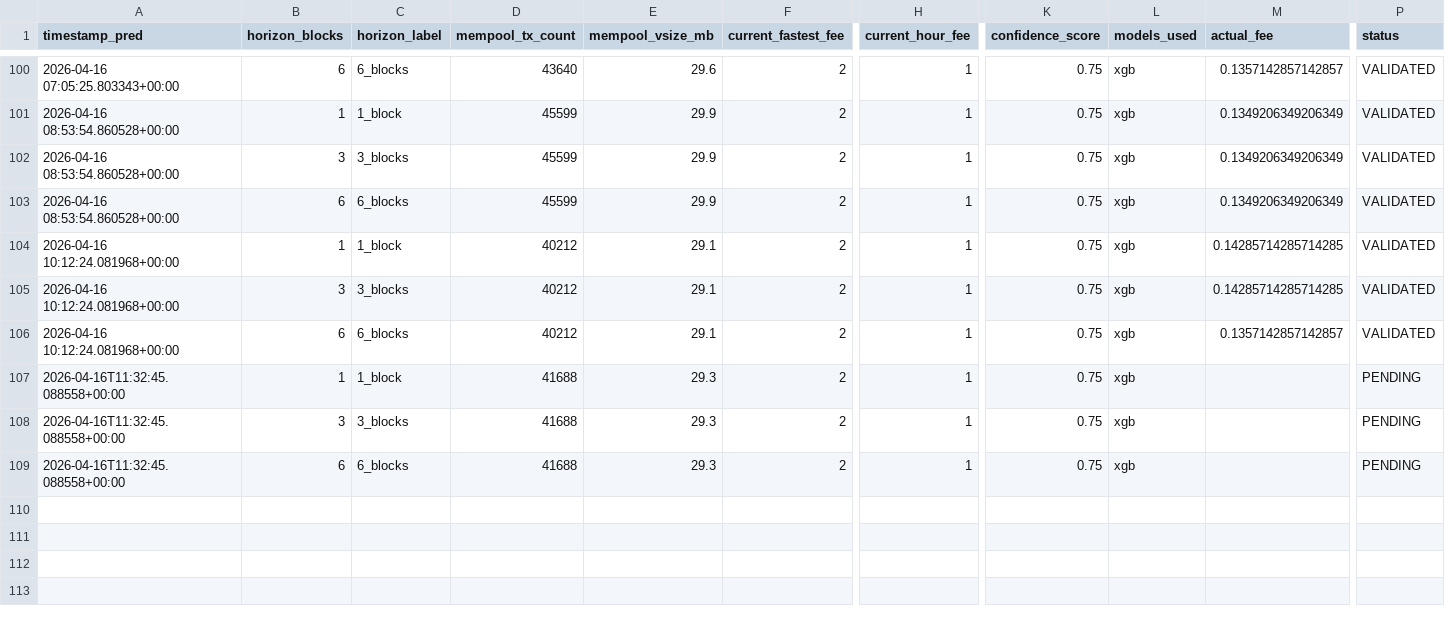
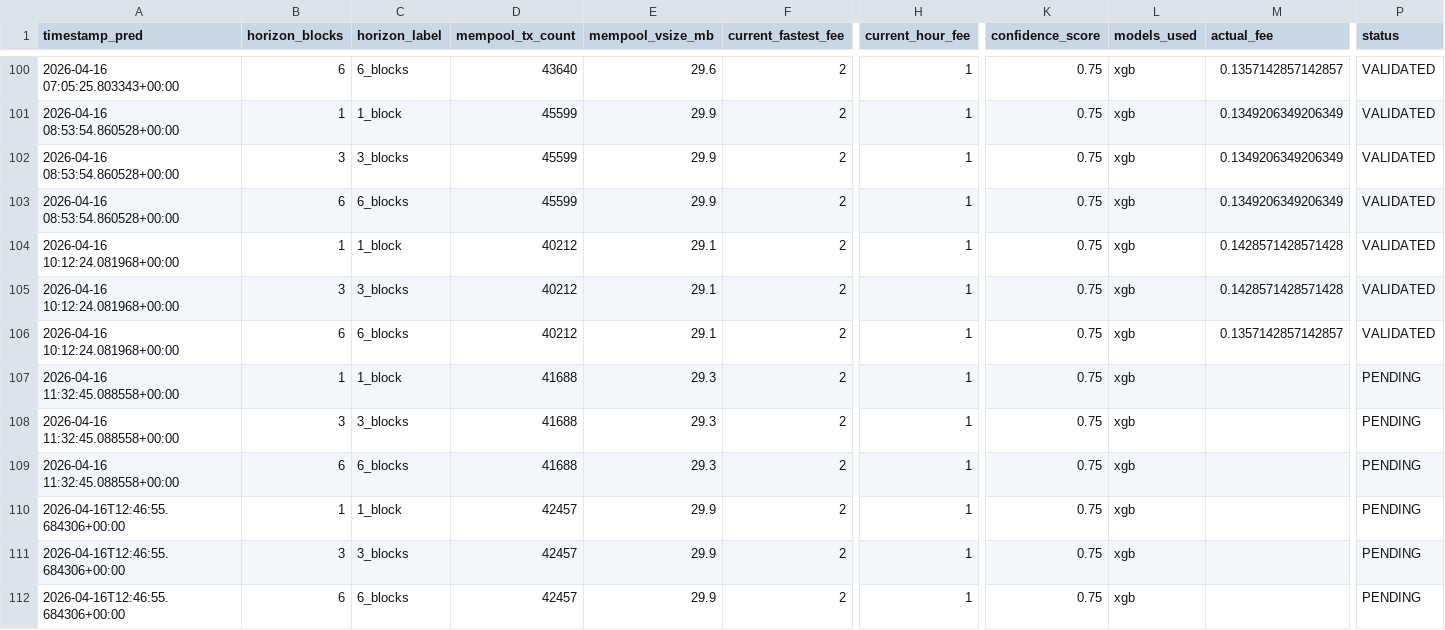
Before and after one commit to CUBOPLUS-BTC/bitcoin-mempool-fee-predictor, a CSV file: predictions/ensemble_predictions.csv, drawn as a sheet; only a part is shown, gaps mark what is left out; rows hold the shown columns only; the diff names each change by its address in the sheet, - before the commit and + after, or states it on an @@ line.

```diff
--- a/predictions/ensemble_predictions.csv
+++ b/predictions/ensemble_predictions.csv
-M104:M105 (actual_fee): 0.14285714285714285
+M104:M105 (actual_fee): 0.1428571428571428
-A107:A109 (timestamp_pred): 2026-04-16T11:32:45.088558+00:00
+A107:A109 (timestamp_pred): 2026-04-16 11:32:45.088558+00:00
+row 110: 2026-04-16T12:46:55.684306+00:00 | 1 | 1_block | 42457 | 29.9 | 2 | 1 | 0.75 | xgb |  | PENDING
+row 111: 2026-04-16T12:46:55.684306+00:00 | 3 | 3_blocks | 42457 | 29.9 | 2 | 1 | 0.75 | xgb |  | PENDING
+row 112: 2026-04-16T12:46:55.684306+00:00 | 6 | 6_blocks | 42457 | 29.9 | 2 | 1 | 0.75 | xgb |  | PENDING
```
